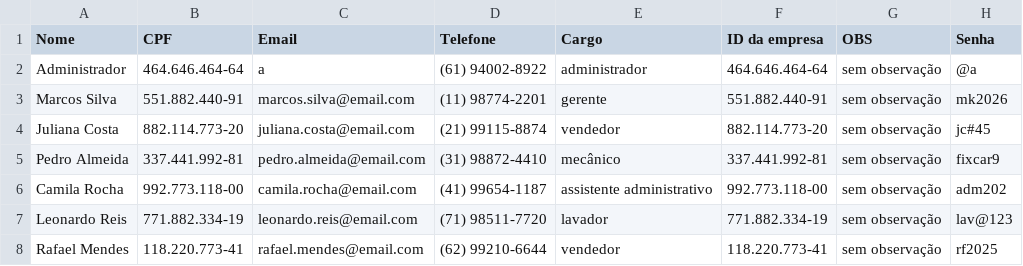
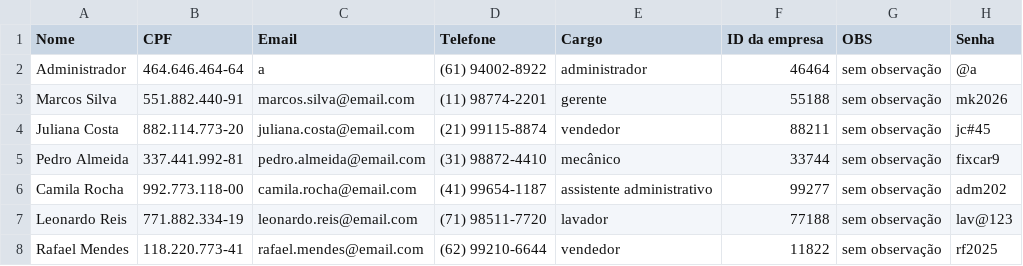
Before and after one commit to victor4245/Sistema-auto-facil-projeto-python-faculdade-, a CSV file: BD_interno/CadFun.csv, drawn as a sheet.

```diff
--- a/BD_interno/CadFun.csv
+++ b/BD_interno/CadFun.csv
@@ -1,8 +1,8 @@
 Nome,CPF,Email,Telefone,Cargo,ID da empresa,OBS,Senha
-Administrador,464.646.464-64,a,(61) 94002-8922,administrador,464.646.464-64,sem observação,@a
-Marcos Silva,551.882.440-91,marcos.silva@email.com,(11) 98774-2201,gerente,551.882.440-91,sem observação,mk2026
-Juliana Costa,882.114.773-20,juliana.costa@email.com,(21) 99115-8874,vendedor,882.114.773-20,sem observação,jc#45
-Pedro Almeida,337.441.992-81,pedro.almeida@email.com,(31) 98872-4410,mecânico,337.441.992-81,sem observação,fixcar9
-Camila Rocha,992.773.118-00,camila.rocha@email.com,(41) 99654-1187,assistente administrativo,992.773.118-00,sem observação,adm202
-Leonardo Reis,771.882.334-19,leonardo.reis@email.com,(71) 98511-7720,lavador,771.882.334-19,sem observação,lav@123
-Rafael Mendes,118.220.773-41,rafael.mendes@email.com,(62) 99210-6644,vendedor,118.220.773-41,sem observação,rf2025
+Administrador,464.646.464-64,a,(61) 94002-8922,administrador,46464,sem observação,@a
+Marcos Silva,551.882.440-91,marcos.silva@email.com,(11) 98774-2201,gerente,55188,sem observação,mk2026
+Juliana Costa,882.114.773-20,juliana.costa@email.com,(21) 99115-8874,vendedor,88211,sem observação,jc#45
+Pedro Almeida,337.441.992-81,pedro.almeida@email.com,(31) 98872-4410,mecânico,33744,sem observação,fixcar9
+Camila Rocha,992.773.118-00,camila.rocha@email.com,(41) 99654-1187,assistente administrativo,99277,sem observação,adm202
+Leonardo Reis,771.882.334-19,leonardo.reis@email.com,(71) 98511-7720,lavador,77188,sem observação,lav@123
+Rafael Mendes,118.220.773-41,rafael.mendes@email.com,(62) 99210-6644,vendedor,11822,sem observação,rf2025
```
Also changed, not shown: 6 other files.
